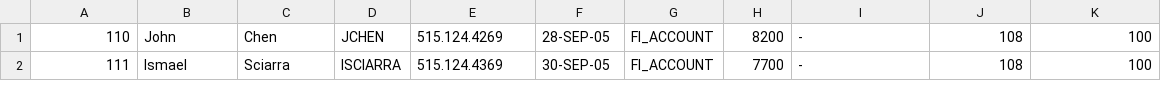
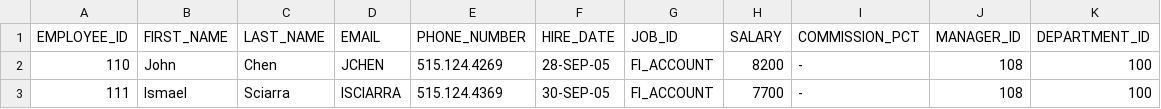
Before and after one commit to kinggame222/420-3N1-AA, a CSV file: Semaine 03/02.Exercices/employes_fusion.csv, drawn as a sheet; only a part is shown.

```diff
--- a/Semaine 03/02.Exercices/employes_fusion.csv
+++ b/Semaine 03/02.Exercices/employes_fusion.csv
@@ -1 +1,2 @@
+EMPLOYEE_ID,FIRST_NAME,LAST_NAME,EMAIL,PHONE_NUMBER,HIRE_DATE,JOB_ID,SALARY,COMMISSION_PCT,MANAGER_ID,DEPARTMENT_ID
 110,John,Chen,JCHEN,515.124.4269,28-SEP-05,FI_ACCOUNT,8200, - ,108,100
```
Also changed, not shown: 14 other files.
